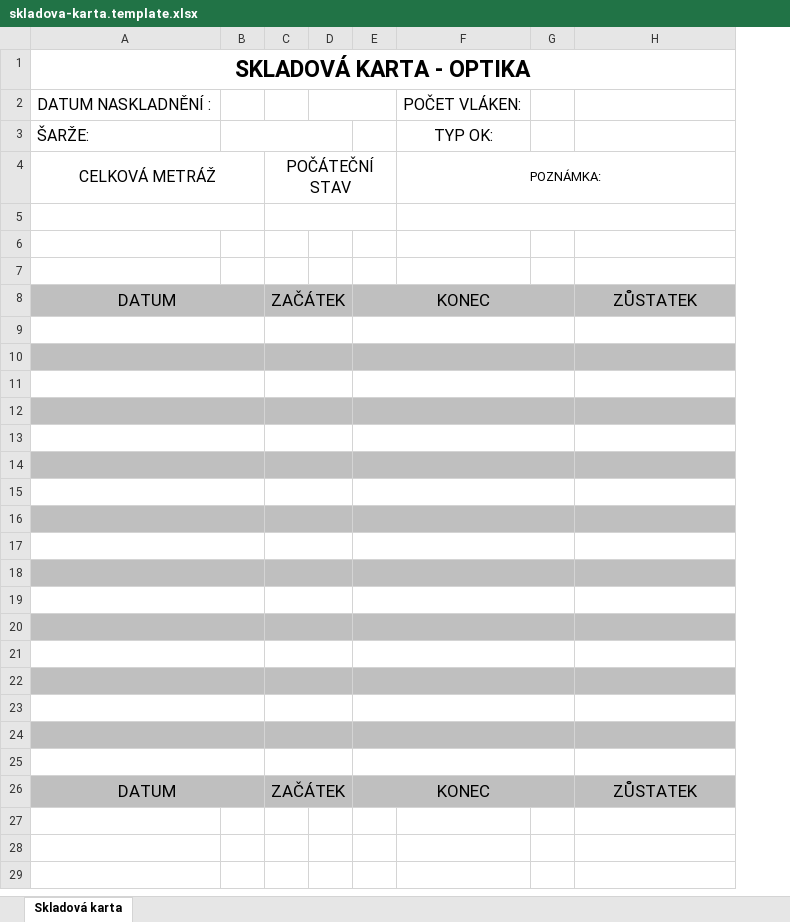
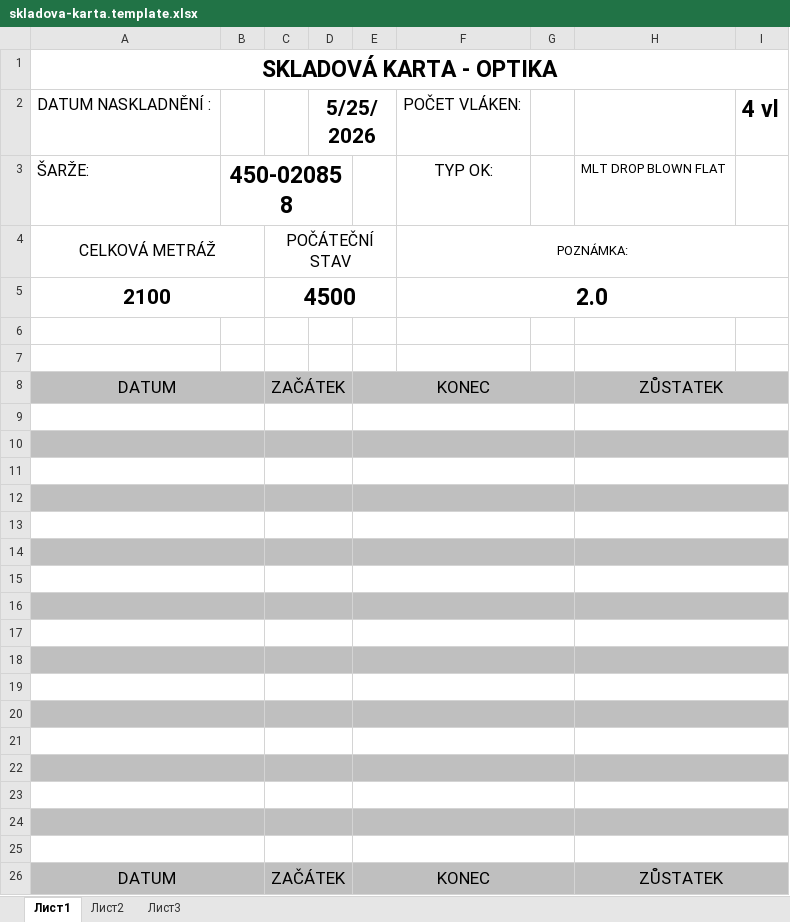
Before and after one commit to webvik/Optica_Sklad, an Excel workbook: deploy/excel/skladova-karta.template.xlsx, sheet Лист1, drawn as a sheet; values as stored, in another font and other column widths than the file's, no borders; removed rows and columns are numbered as before the commit, all else as after; the diff names each change by its address in the sheet, - before the commit and + after, or states it on an @@ line.

```diff
--- a/deploy/excel/skladova-karta.template.xlsx (sheet Лист1)
+++ b/deploy/excel/skladova-karta.template.xlsx (sheet Лист1)
-sheet tab: Skladová karta
+sheet tab: Лист1
+sheet tab: Лист2
+sheet tab: Лист3
-column B, empty
+column B, row 3: 450-020858
-column D, empty
+column D, row 2: 5/25/2026
+column I, row 2: 4 vl
-H3: (empty)
+H3: MLT DROP BLOWN FLAT
-row 5: (empty)
+row 5: 2100 |  | 4500 |  |  | 2.0
+H8:I8 merged
+H9:I9 merged
+H10:I10 merged
+H11:I11 merged
+H12:I12 merged
+H13:I13 merged
+H14:I14 merged
+H15:I15 merged
+H16:I16 merged
+H17:I17 merged
+H18:I18 merged
+H19:I19 merged
+H20:I20 merged
+H21:I21 merged
+H22:I22 merged
+H23:I23 merged
+H24:I24 merged
+H25:I25 merged
+H26:I26 merged
```
Also changed, not shown: 10 other files.
